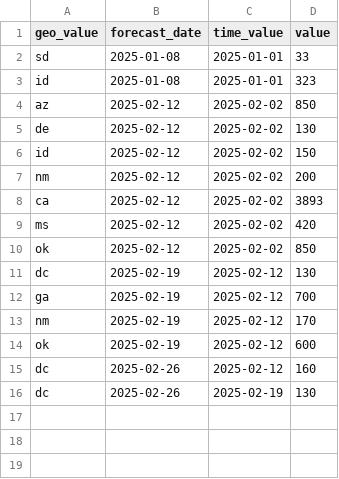
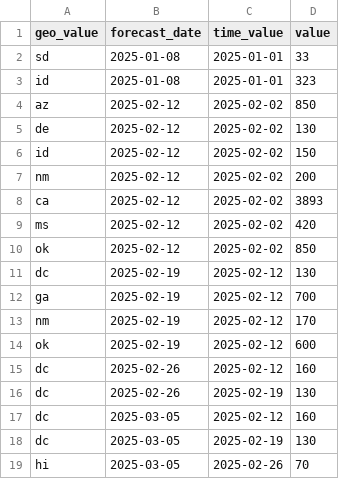
Before and after one commit to cmu-delphi/exploration-tooling, a CSV file: flu_data_substitutions.csv, drawn as a sheet; the diff names each change by its address in the sheet, - before the commit and + after, or states it on an @@ line.

```diff
--- a/flu_data_substitutions.csv
+++ b/flu_data_substitutions.csv
+row 17: dc | 2025-03-05 | 2025-02-12 | 160
+row 18: dc | 2025-03-05 | 2025-02-19 | 130
+row 19: hi | 2025-03-05 | 2025-02-26 | 70
```
Also changed, not shown: covid_geo_exclusions.csv, flu_geo_exclusions.csv, 5 other files.
